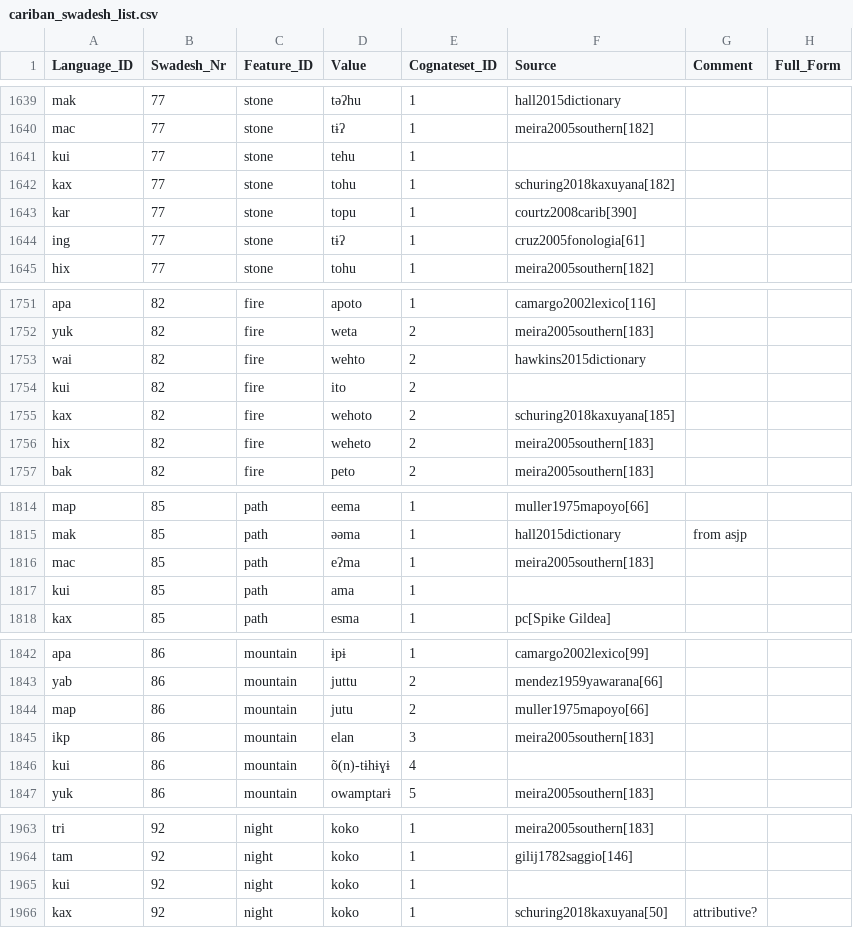
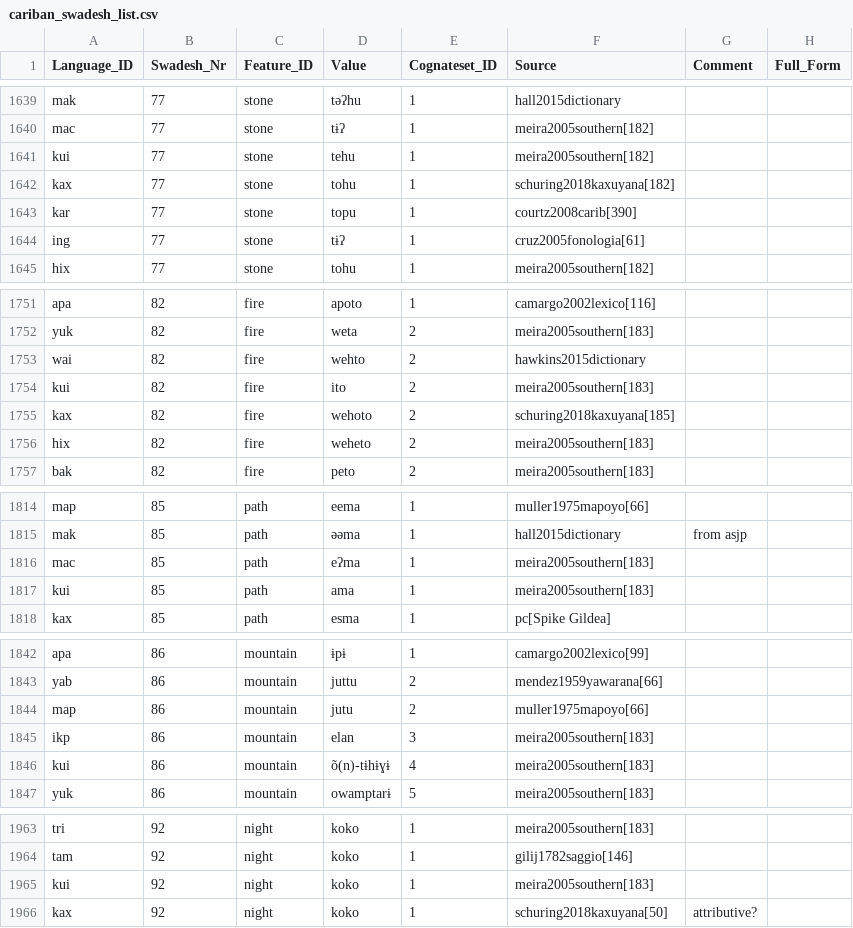
Before and after one commit to cldf-datasets/mattercariban, a CSV file: raw/cariban_swadesh_list.csv, drawn as a sheet; only a part is shown, gaps mark what is left out; the diff covers the shown part only.

```diff
--- a/raw/cariban_swadesh_list.csv
+++ b/raw/cariban_swadesh_list.csv
@@ -1640,3 +1640,3 @@
 "mac",77,"stone","tɨʔ",1,"meira2005southern[182]",,
-"kui",77,"stone","tehu",1,,,
+"kui",77,"stone","tehu",1,"meira2005southern[182]",,
 "kax",77,"stone","tohu",1,"schuring2018kaxuyana[182]",,
@@ -1753,3 +1753,3 @@
 "wai",82,"fire","wehto",2,"hawkins2015dictionary",,
-"kui",82,"fire","ito",2,,,
+"kui",82,"fire","ito",2,"meira2005southern[183]",,
 "kax",82,"fire","wehoto",2,"schuring2018kaxuyana[185]",,
@@ -1816,3 +1816,3 @@
 "mac",85,"path","eʔma",1,"meira2005southern[183]",,
-"kui",85,"path","ama",1,,,
+"kui",85,"path","ama",1,"meira2005southern[183]",,
 "kax",85,"path","esma",1,"pc[Spike Gildea]",,
@@ -1845,3 +1845,3 @@
 "ikp",86,"mountain","elan",3,"meira2005southern[183]",,
-"kui",86,"mountain","õ(n)-tɨhɨɣɨ",4,,,
+"kui",86,"mountain","õ(n)-tɨhɨɣɨ",4,"meira2005southern[183]",,
 "yuk",86,"mountain","owamptarɨ",5,"meira2005southern[183]",,
@@ -1964,3 +1964,3 @@
 "tam",92,"night","koko",1,"gilij1782saggio[146]",,
-"kui",92,"night","koko",1,,,
+"kui",92,"night","koko",1,"meira2005southern[183]",,
 "kax",92,"night","koko",1,"schuring2018kaxuyana[50]","attributive?",
```
Also changed, not shown: 14 edited cells elsewhere in this file, 1 other file.
